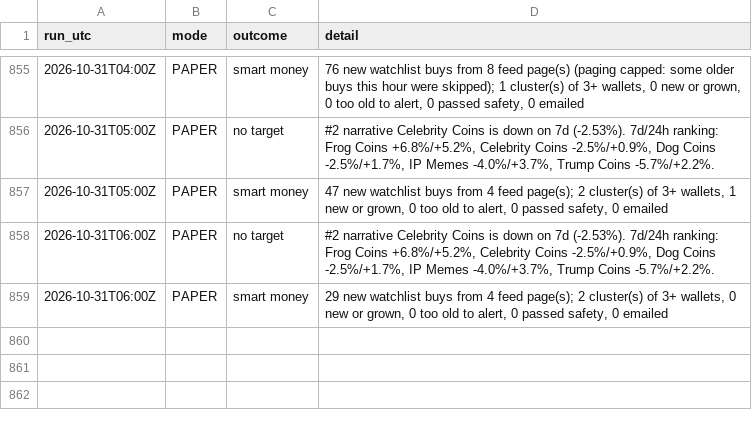
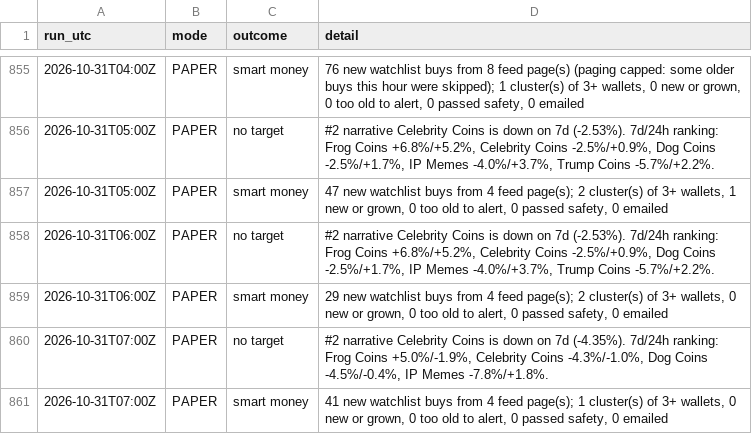
Before and after one commit to sageseid/MemeTrader, a CSV file: data/runs.csv, drawn as a sheet; only a part is shown, gaps mark what is left out; the diff names each change by its address in the sheet, - before the commit and + after, or states it on an @@ line.

```diff
--- a/data/runs.csv
+++ b/data/runs.csv
+row 860: 2026-10-31T07:00Z | PAPER | no target | #2 narrative Celebrity Coins is down on 7d (-4.35%). 7d/24h ranking: Frog Coins +5.0%/-1.9%, Celebrity Coins -4.3%/-1.0%, Dog Coins -4.5%/-0.4%, IP Memes -7.8%/+1.8%.
+row 861: 2026-10-31T07:00Z | PAPER | smart money | 41 new watchlist buys from 4 feed page(s); 1 cluster(s) of 3+ wallets, 0 new or grown, 0 too old to alert, 0 passed safety, 0 emailed
```
Also changed, not shown: 1 other file.
